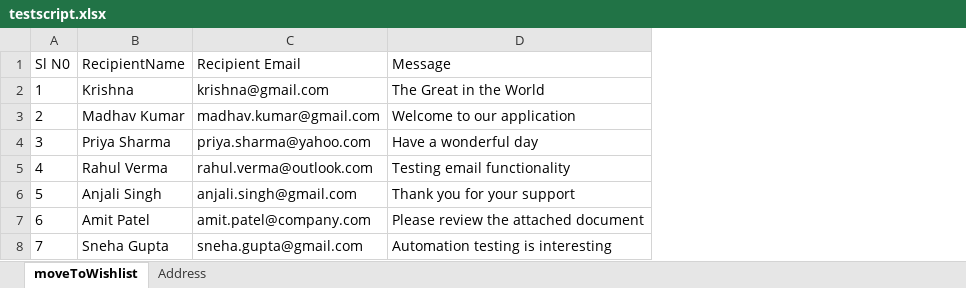
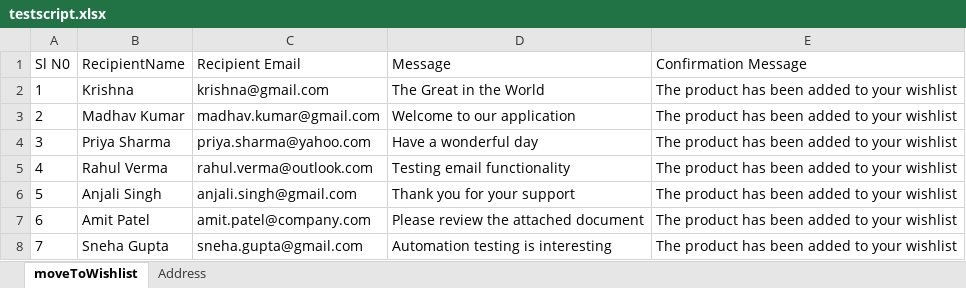
Before and after one commit to 2003MADHAV/demoWebShop, an Excel workbook: data/testscript.xlsx, sheet moveToWishlist, drawn as a sheet; values as stored, in another font and other column widths than the file's, no borders; the diff names each change by its address in the sheet, - before the commit and + after, or states it on an @@ line.

```diff
--- a/data/testscript.xlsx (sheet moveToWishlist)
+++ b/data/testscript.xlsx (sheet moveToWishlist)
+column E (Confirmation Message), rows 2-8: all The product has been added to your wishlist
```
Also changed, not shown: 37 other files.
